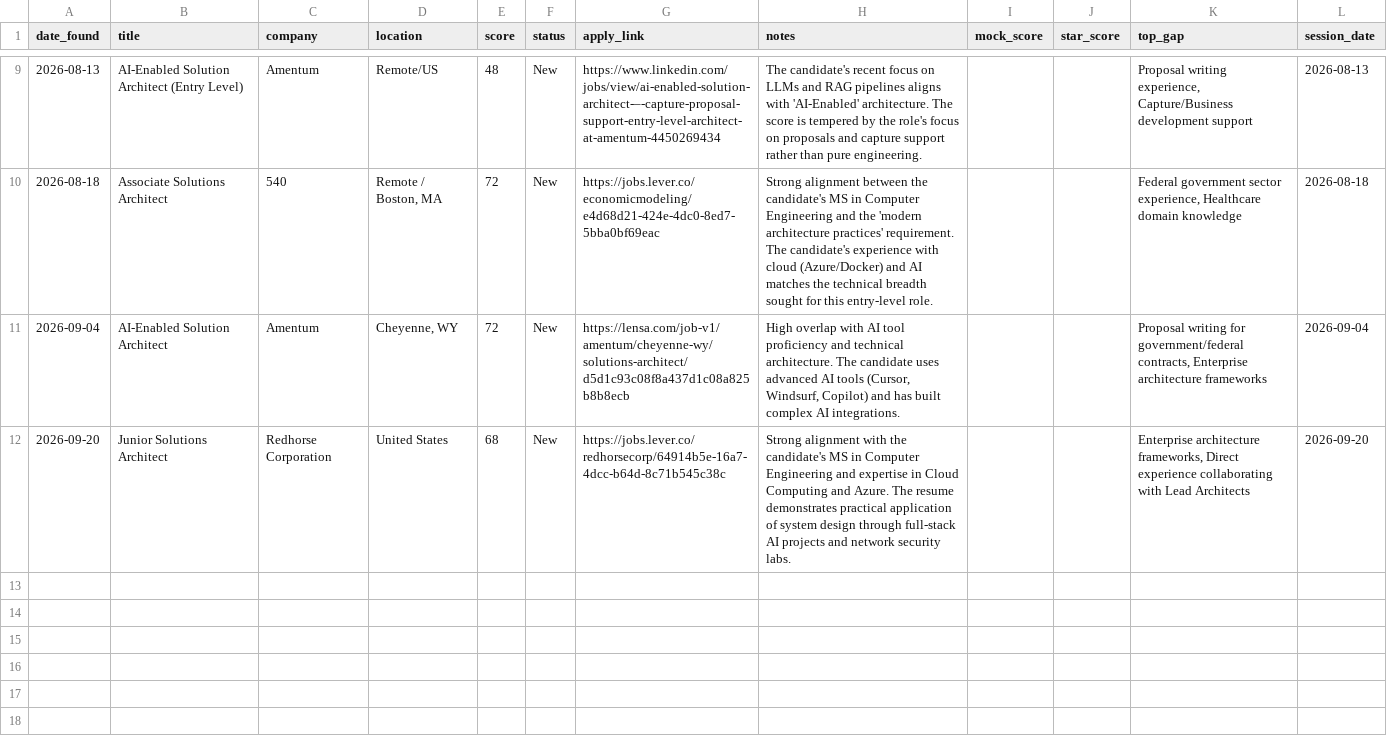
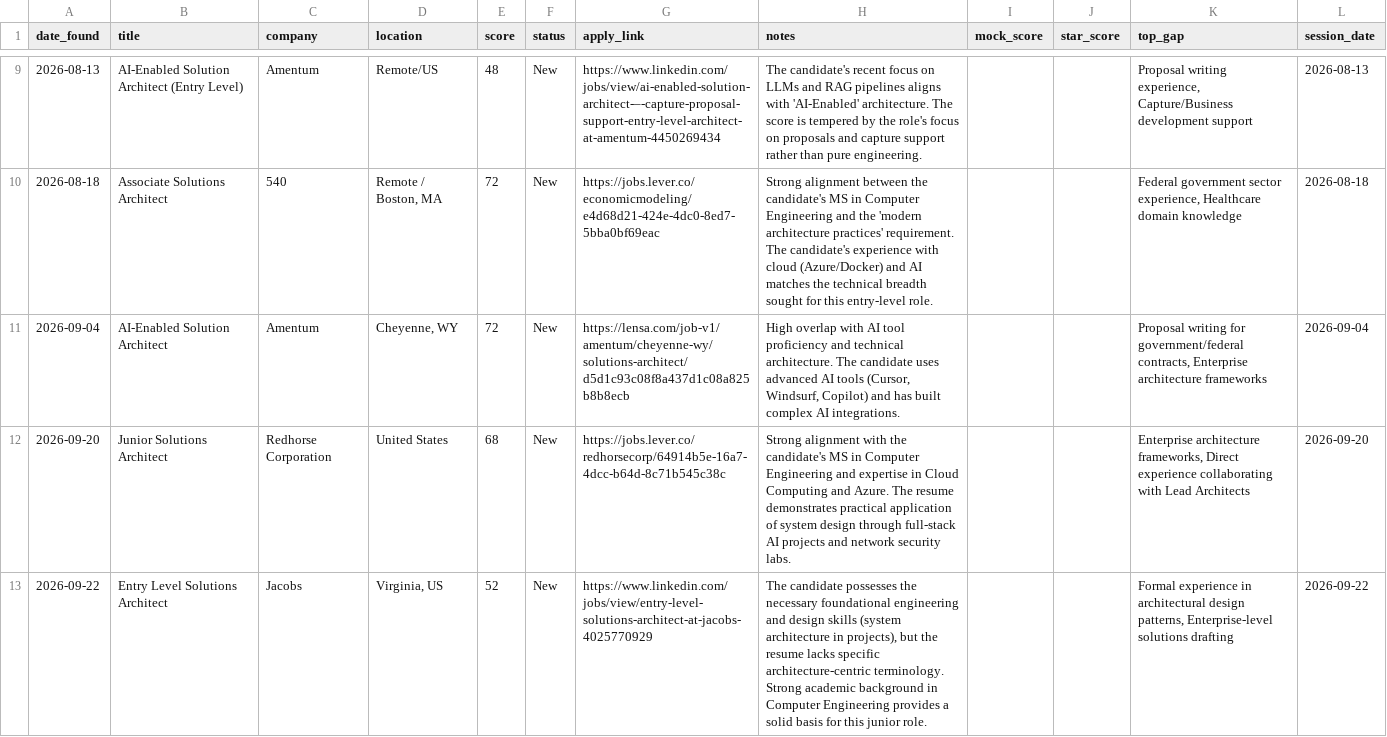
Before and after one commit to muraliikrishnant/EntryWay-AI, a CSV file: site/data/jobs_solutions_architect.csv, drawn as a sheet; only a part is shown, gaps mark what is left out.

```diff
--- a/site/data/jobs_solutions_architect.csv
+++ b/site/data/jobs_solutions_architect.csv
@@ -12 +12,2 @@ date_found,title,company,location,score,status,apply_link,notes,mock_score,star_
 2026-09-20,Junior Solutions Architect,Redhorse Corporation,United States,68,New,https://jobs.lever.co/redhorsecorp/64914b5e-16a7-4dcc-b64d-8c71b545c38c,Strong alignment with the candidate's MS in Computer Engineering and expertise in Cloud Computing and Azure. The resume demonstrates practical application of system design through full-stack AI projects and network security labs.,,,"Enterprise architecture frameworks, Direct experience collaborating with Lead Architects",2026-09-20
+2026-09-22,Entry Level Solutions Architect,Jacobs,"Virginia, US",52,New,https://www.linkedin.com/jobs/view/entry-level-solutions-architect-at-jacobs-4025770929,"The candidate possesses the necessary foundational engineering and design skills (system architecture in projects), but the resume lacks specific architecture-centric terminology. Strong academic background in Computer Engineering provides a solid basis for this junior role.",,,"Formal experience in architectural design patterns, Enterprise-level solutions drafting",2026-09-22
```
